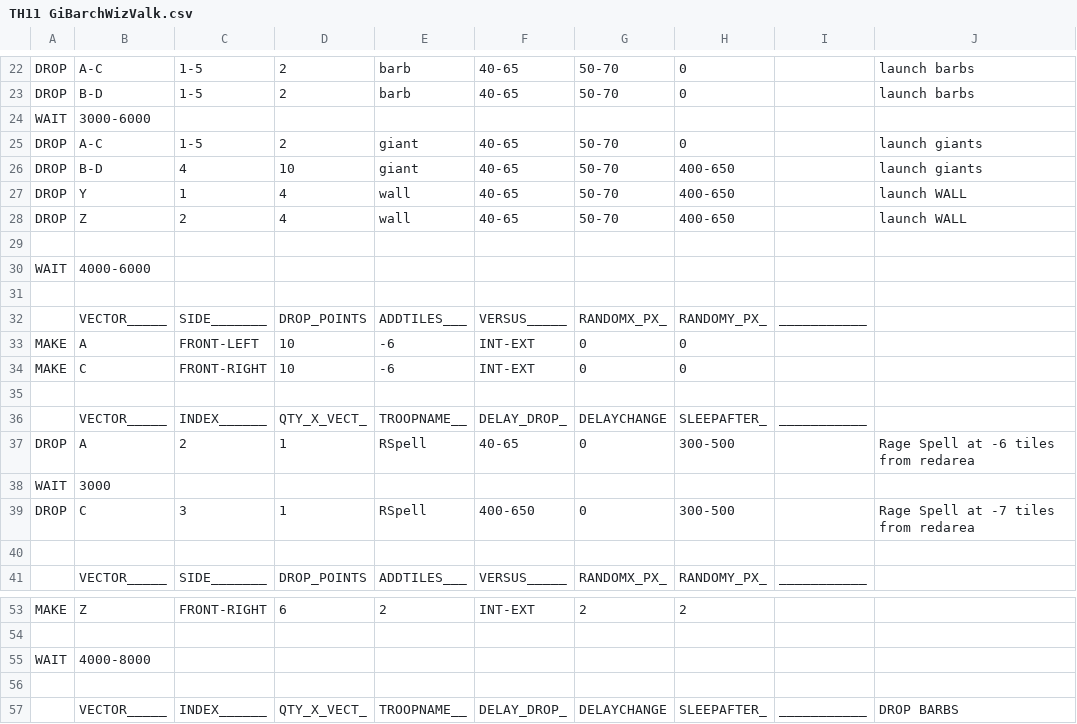
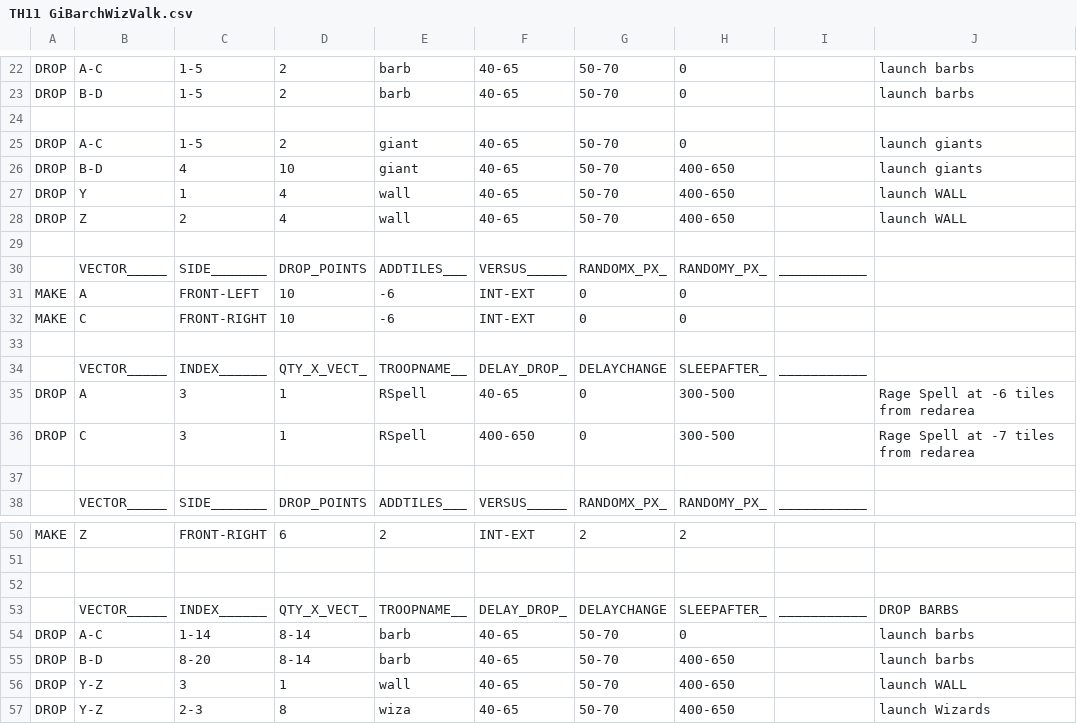
Before and after one commit to husseinali9177/MyBot.Run-DocOc-AIO, a CSV file: CSV/Attack/TH11 GiBarchWizValk.csv, drawn as a sheet; only a part is shown, gaps mark what is left out; the shorter side is filled out with more unchanged rows.

```diff
--- a/CSV/Attack/TH11 GiBarchWizValk.csv
+++ b/CSV/Attack/TH11 GiBarchWizValk.csv
@@ -23,3 +23,3 @@ DROP  |A-C        |1-5        |2          |barb       |40-65      |50-70      |0
 DROP  |B-D        |1-5        |2          |barb       |40-65      |50-70      |0          |           |launch barbs
-WAIT  |3000-6000  |           |           |           |           |           |           |           |
+
 DROP  |A-C        |1-5        |2          |giant      |40-65      |50-70      |0          |           |launch giants
@@ -28,4 +28,2 @@ DROP  |Y          |1          |4          |wall       |40-65      |50-70      |4
 DROP  |Z          |2          |4          |wall       |40-65      |50-70      |400-650    |           |launch WALL
-
-WAIT  |4000-6000  |           |           |           |           |           |           |           |
 
@@ -36,4 +34,3 @@ MAKE  |C          |FRONT-RIGHT|10         |-6         |INT-EXT    |0          |0
       |VECTOR_____|INDEX______|QTY_X_VECT_|TROOPNAME__|DELAY_DROP_|DELAYCHANGE|SLEEPAFTER_|___________|
-DROP  |A          |2          |1          |RSpell     |40-65      |0          |300-500    |           |Rage Spell at -6 tiles from redarea
-WAIT  |3000       |           |           |           |           |           |           |           |
+DROP  |A          |3          |1          |RSpell     |40-65      |0          |300-500    |           |Rage Spell at -6 tiles from redarea
 DROP  |C          |3          |1          |RSpell     |400-650    |0          |300-500    |           |Rage Spell at -7 tiles from redarea
@@ -54,3 +51,2 @@ MAKE  |Z          |FRONT-RIGHT|6          |2          |INT-EXT    |2          |2
 
-WAIT  |4000-8000  |           |           |           |           |           |           |           |
 
```
Also changed, not shown: 22 other files.
